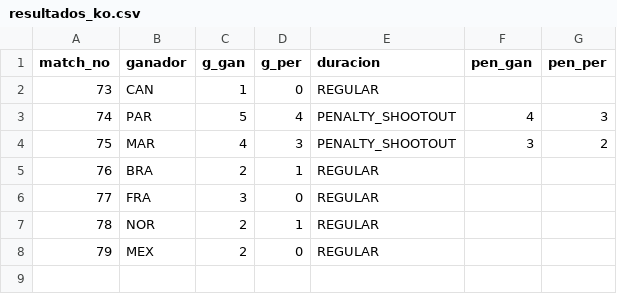
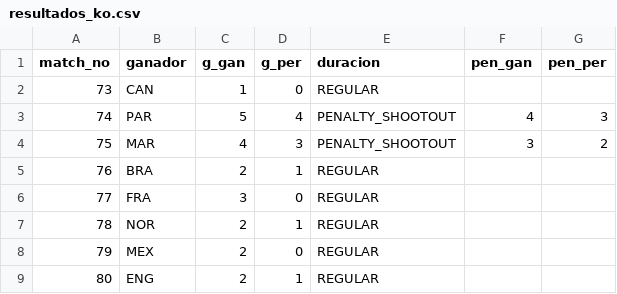
Before and after one commit to BorisTapiaV/quiniela-mundial-2026, a CSV file: data/resultados_ko.csv, drawn as a sheet; the diff names each change by its address in the sheet, - before the commit and + after, or states it on an @@ line.

```diff
--- a/data/resultados_ko.csv
+++ b/data/resultados_ko.csv
+row 9: 80 | ENG | 2 | 1 | REGULAR
```
Also changed, not shown: data/goleadores.csv, 3 other files.
